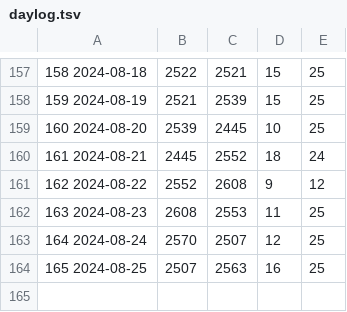
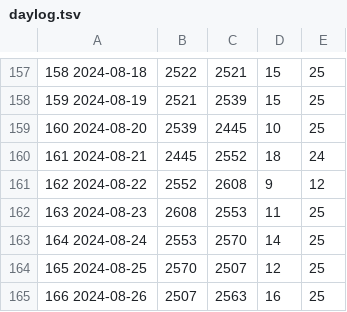
Before and after one commit to jwherring/ShellScripts, a TSV file: fifteendays/daylog.tsv, drawn as a sheet; only a part is shown, gaps mark what is left out.

Commit message:
correct daylog according to site

```diff
--- a/fifteendays/daylog.tsv
+++ b/fifteendays/daylog.tsv
@@ -162,3 +162,4 @@
 163  2024-08-23	2608	2553	11	25	
-164  2024-08-24	2570	2507	12	25	
-165  2024-08-25	2507	2563	16	25	
+164  2024-08-24	2553	2570	14	25	
+165  2024-08-25	2570	2507	12	25	
+166  2024-08-26	2507	2563	16	25	
```
